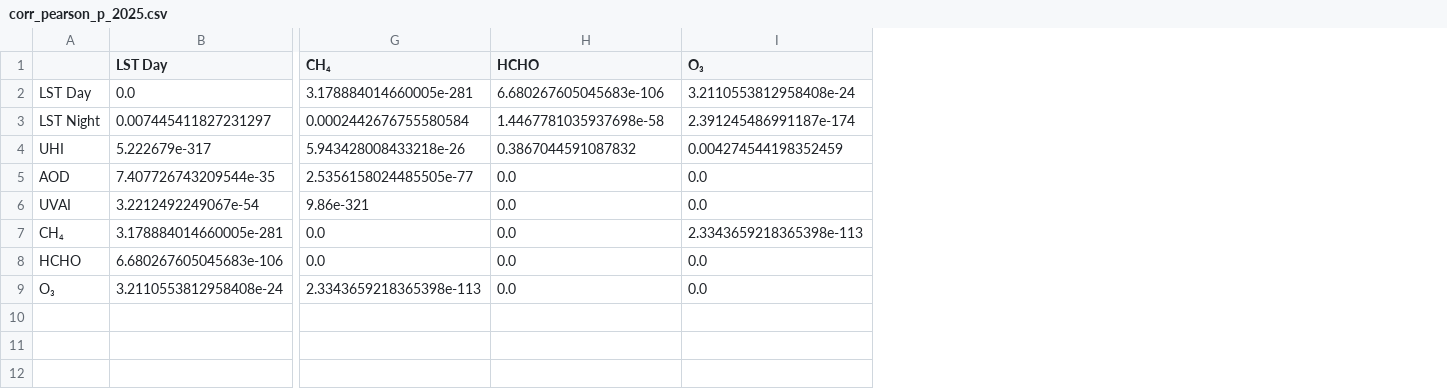
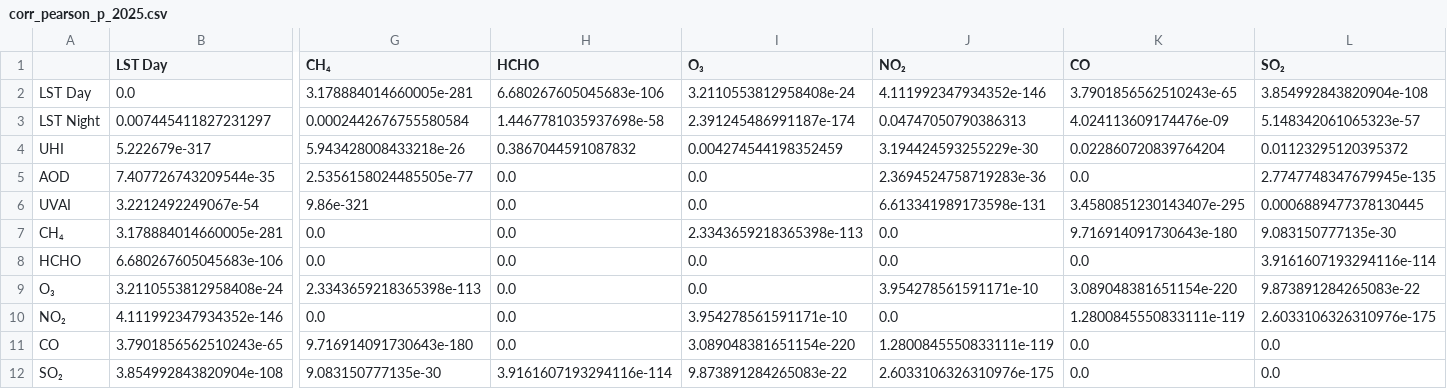
Before and after one commit to habibullah-2107046/bd-air-pollution-2025, a CSV file: Figures_v2/Statistics/corr_pearson_p_2025.csv, drawn as a sheet; only a part is shown, gaps mark what is left out; rows hold the shown columns only; the diff names each change by its address in the sheet, - before the commit and + after, or states it on an @@ line.

Commit message:
Add NO2, CO and SO2 to maps and statistics

```diff
--- a/Figures_v2/Statistics/corr_pearson_p_2025.csv
+++ b/Figures_v2/Statistics/corr_pearson_p_2025.csv
+column J (NO₂), rows 2-9: 4.111992347934352e-146 | 0.04747050790386313 | 3.194424593255229e-30 | 2.3694524758719283e-36 | 6.613341989173598e-131 | 0.0 | 0.0 | 3.954278561591171e-10
+column K (CO), rows 2-9: 3.7901856562510243e-65 | 4.024113609174476e-09 | 0.022860720839764204 | 0.0 | 3.4580851230143407e-295 | 9.716914091730643e-180 | 0.0 | 3.089048381651154e-220
+column L (SO₂), rows 2-9: 3.854992843820904e-108 | 5.148342061065323e-57 | 0.01123295120395372 | 2.7747748347679945e-135 | 0.0006889477378130445 | 9.083150777135e-30 | 3.9161607193294116e-114 | 9.873891284265083e-22
+row 10: NO₂ | 4.111992347934352e-146 | 0.0 | 0.0 | 3.954278561591171e-10 | 0.0 | 1.2800845550833111e-119 | 2.6033106326310976e-175
+row 11: CO | 3.7901856562510243e-65 | 9.716914091730643e-180 | 0.0 | 3.089048381651154e-220 | 1.2800845550833111e-119 | 0.0 | 0.0
+row 12: SO₂ | 3.854992843820904e-108 | 9.083150777135e-30 | 3.9161607193294116e-114 | 9.873891284265083e-22 | 2.6033106326310976e-175 | 0.0 | 0.0
```
Also changed, not shown: Figures_v2/Statistics/corr_spearman_p_2025.csv, Figures_v2/Statistics/corr_spearman_r_2025.csv, 35 other files.
